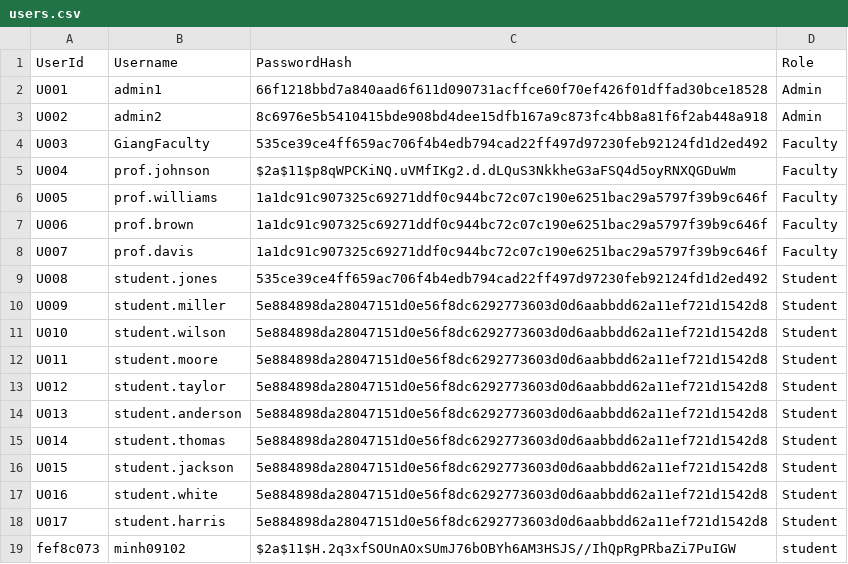
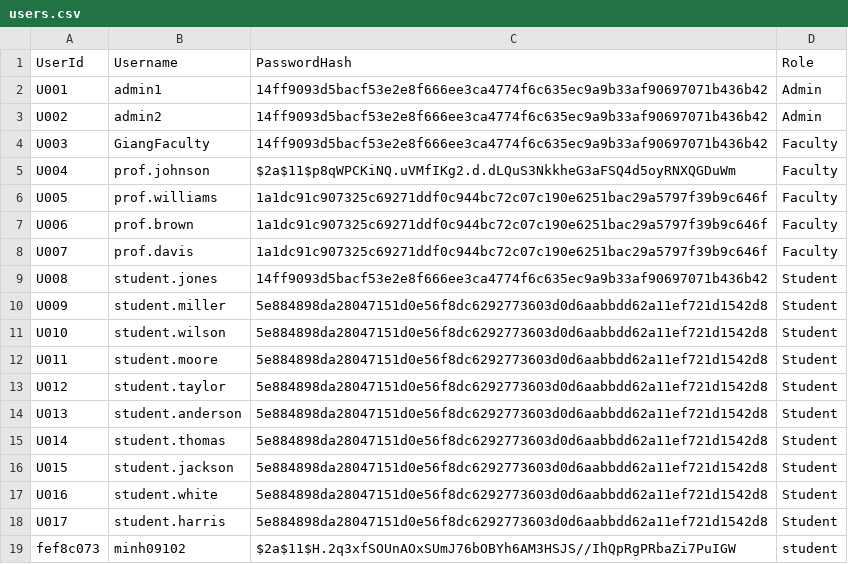
Before and after one commit to minhotaku/SchoolManagementSystem, a CSV file: App_Data/CSV/users.csv, drawn as a sheet.

Commit message:
đổi mật khẩu

```diff
--- a/App_Data/CSV/users.csv
+++ b/App_Data/CSV/users.csv
@@ -1,5 +1,5 @@
 UserId,Username,PasswordHash,Role
-U001,admin1,66f1218bbd7a840aad6f611d090731acffce60f70ef426f01dffad30bce18528,Admin
-U002,admin2,8c6976e5b5410415bde908bd4dee15dfb167a9c873fc4bb8a81f6f2ab448a918,Admin
-U003,GiangFaculty,535ce39ce4ff659ac706f4b4edb794cad22ff497d97230feb92124fd1d2ed492,Faculty
+U001,admin1,14ff9093d5bacf53e2e8f666ee3ca4774f6c635ec9a9b33af90697071b436b42,Admin
+U002,admin2,14ff9093d5bacf53e2e8f666ee3ca4774f6c635ec9a9b33af90697071b436b42,Admin
+U003,GiangFaculty,14ff9093d5bacf53e2e8f666ee3ca4774f6c635ec9a9b33af90697071b436b42,Faculty
 U004,prof.johnson,$2a$11$p8qWPCKiNQ.uVMfIKg2.d.dLQuS3NkkheG3aFSQ4d5oyRNXQGDuWm,Faculty
@@ -8,3 +8,3 @@ U006,prof.brown,1a1dc91c907325c69271ddf0c944bc72c07c190e6251bac29a5797f39b9c646f
 U007,prof.davis,1a1dc91c907325c69271ddf0c944bc72c07c190e6251bac29a5797f39b9c646f,Faculty
-U008,student.jones,535ce39ce4ff659ac706f4b4edb794cad22ff497d97230feb92124fd1d2ed492,Student
+U008,student.jones,14ff9093d5bacf53e2e8f666ee3ca4774f6c635ec9a9b33af90697071b436b42,Student
 U009,student.miller,5e884898da28047151d0e56f8dc6292773603d0d6aabbdd62a11ef721d1542d8,Student
```
